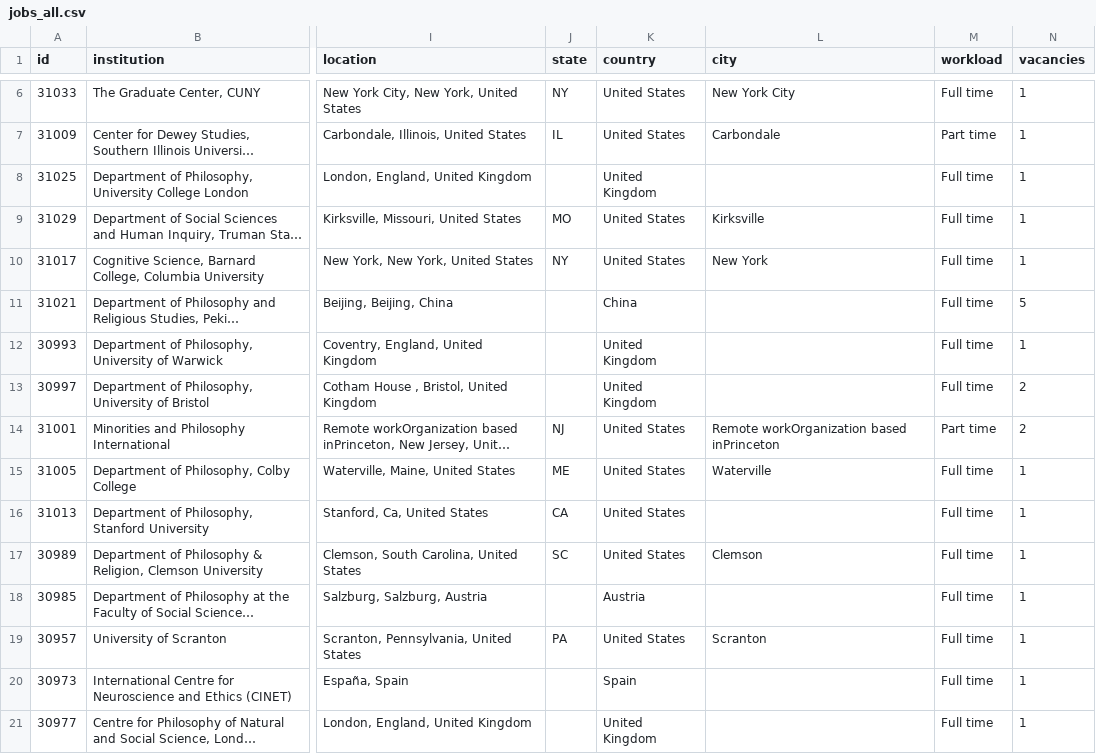
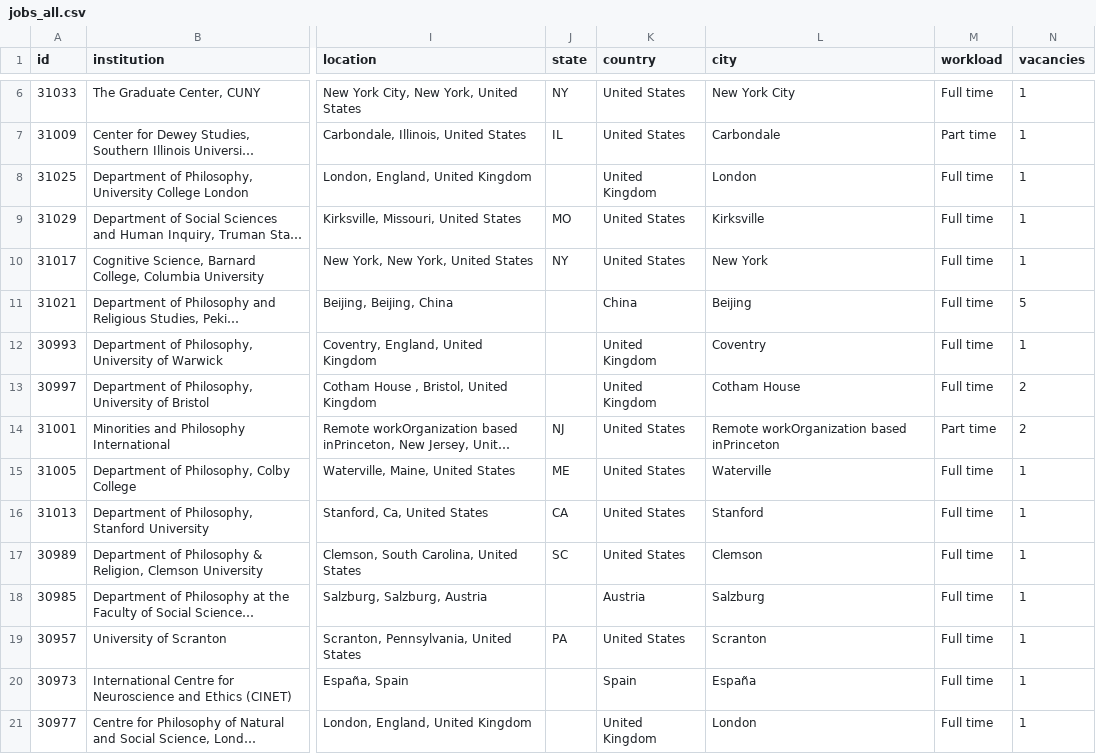
Before and after one commit to 7tzjtxxgh2-jpg/Claude-Phil-Jobs-Tracker, a CSV file: data/jobs_all.csv, drawn as a sheet; only a part is shown, gaps mark what is left out; long unchanged cells end in …; the diff covers the shown part only; the diff names each change by its address in the sheet, - before the commit and + after, or states it on an @@ line.

```diff
--- a/data/jobs_all.csv
+++ b/data/jobs_all.csv
-L8 (city): (empty)
+L8 (city): London
-L11 (city): (empty)
+L11 (city): Beijing
-L12 (city): (empty)
+L12 (city): Coventry
-L13 (city): (empty)
+L13 (city): Cotham House
-L16 (city): (empty)
+L16 (city): Stanford
-L18 (city): (empty)
+L18 (city): Salzburg
-L20 (city): (empty)
+L20 (city): España
-L21 (city): (empty)
+L21 (city): London
```
Also changed, not shown: 78 edited cells elsewhere in this file, data/trends_weekly.csv, 6 other files.
